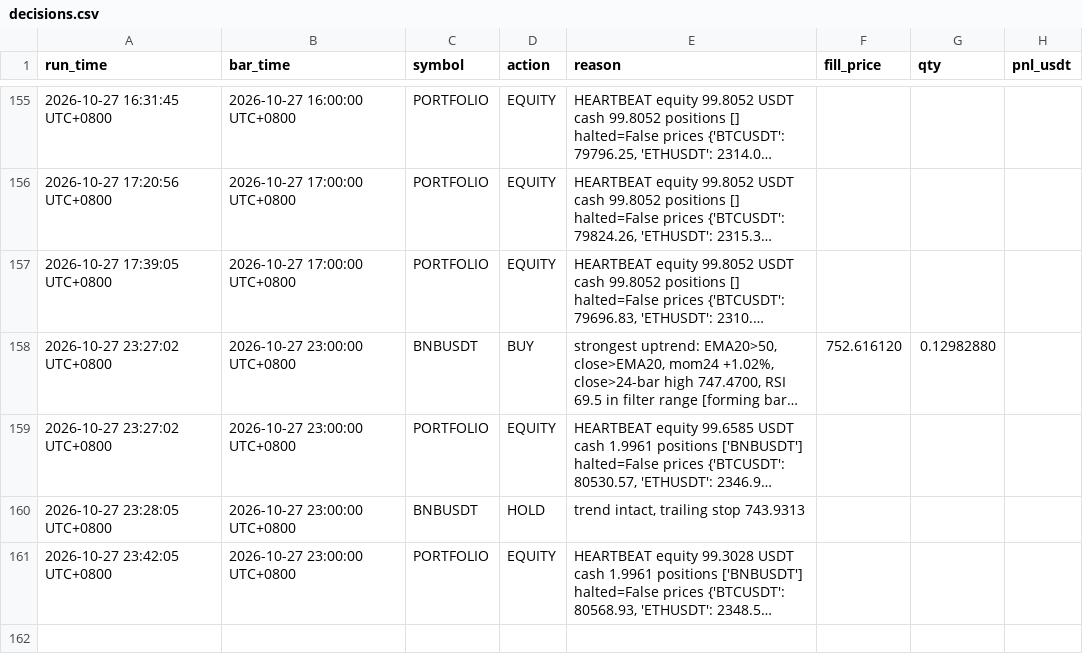
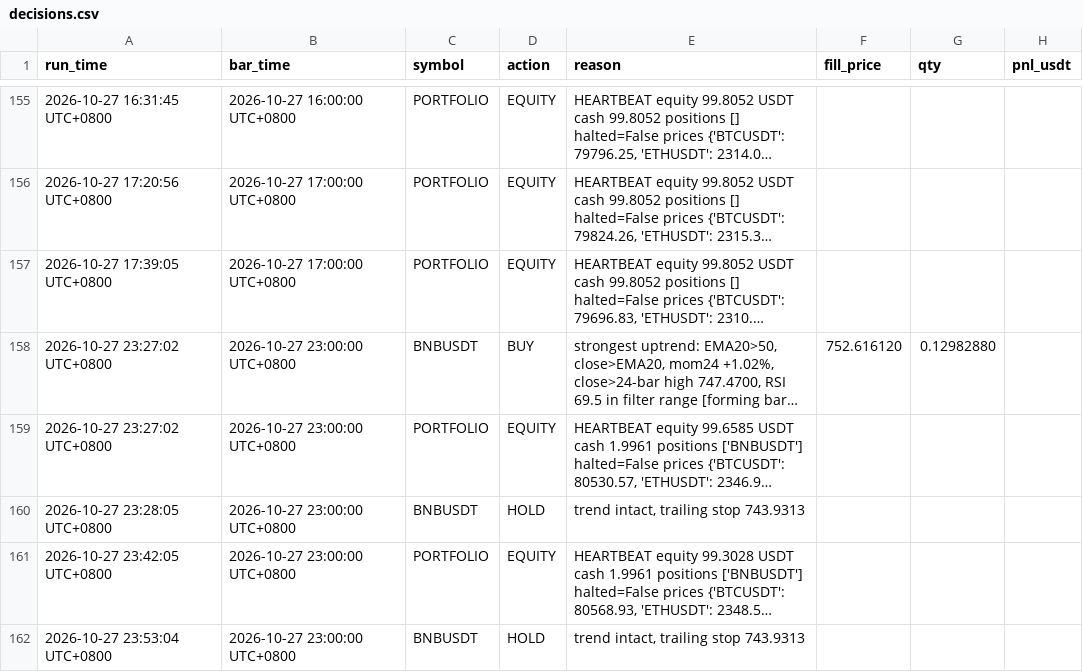
Before and after one commit to hawk-contribute/paper-trader, a CSV file: decisions.csv, drawn as a sheet; only a part is shown, gaps mark what is left out; long unchanged cells end in …; the diff names each change by its address in the sheet, - before the commit and + after, or states it on an @@ line.

```diff
--- a/decisions.csv
+++ b/decisions.csv
+row 162: 2026-10-27 23:53:04 UTC+0800 | 2026-10-27 23:00:00 UTC+0800 | BNBUSDT | HOLD | trend intact, trailing stop 743.9313
```
Also changed, not shown: 3 other files.
